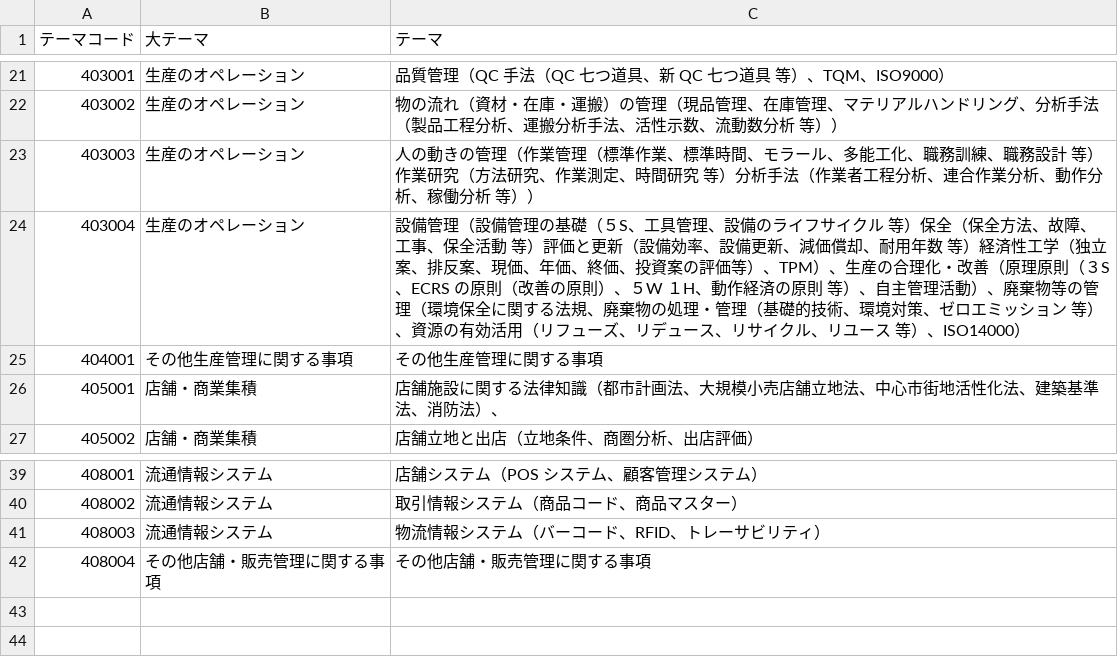
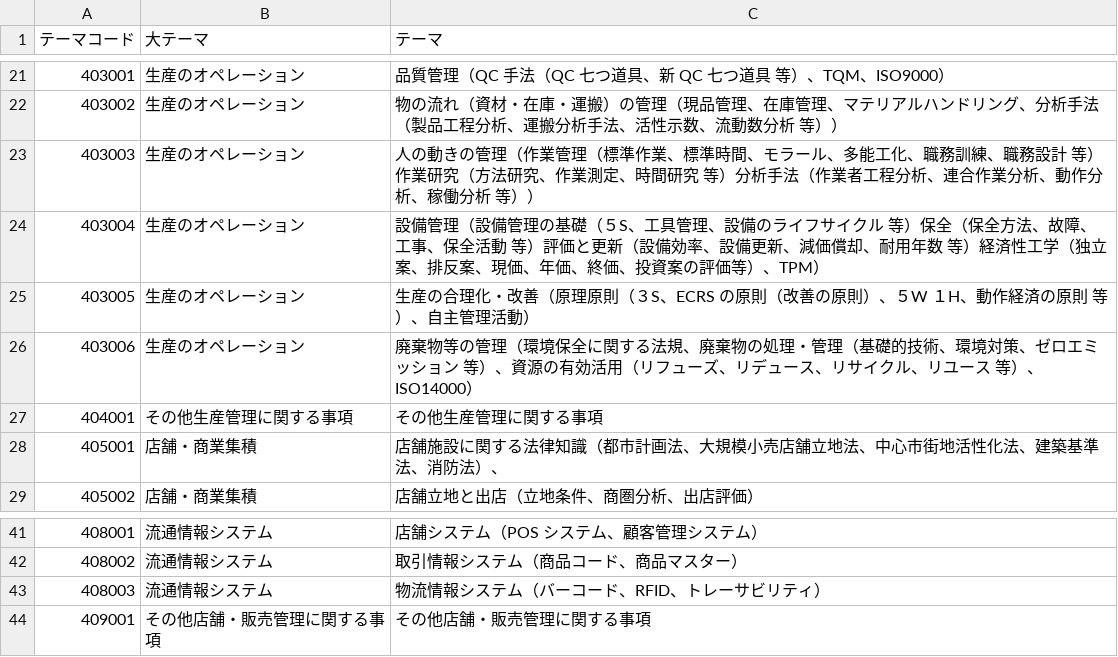
Before and after one commit to adeonhy/smec-kakomon, a CSV file: db/theme_unei.csv, drawn as a sheet; only a part is shown, gaps mark what is left out.

```diff
--- a/db/theme_unei.csv
+++ b/db/theme_unei.csv
@@ -23,3 +23,5 @@
 403003,生産のオペレーション,人の動きの管理（作業管理（標準作業、標準時間、モラール、多能工化、職務訓練、職務設計　等）作業研究（方法研究、作業測定、時間研究　等）分析手法（作業者工程分析、連合作業分析、動作分析、稼働分析　等））
-403004,生産のオペレーション,設備管理（設備管理の基礎（５S、工具管理、設備のライフサイクル　等）保全（保全方法、故障、工事、保全活動　等）評価と更新（設備効率、設備更新、減価償却、耐用年数　等）経済性工学（独立案、排反案、現価、年価、終価、投資案の評価等）、TPM）、生産の合理化・改善（原理原則（３S、ECRS の原則（改善の原則）、５W １H、動作経済の原則　等）、自主管理活動）、廃棄物等の管理（環境保全に関する法規、廃棄物の処理・管理（基礎的技術、環境対策、ゼロエミッション　等）、資源の有効活用（リフューズ、リデュース、リサイクル、リユース　等）、ISO14000）
+403004,生産のオペレーション,設備管理（設備管理の基礎（５S、工具管理、設備のライフサイクル　等）保全（保全方法、故障、工事、保全活動　等）評価と更新（設備効率、設備更新、減価償却、耐用年数　等）経済性工学（独立案、排反案、現価、年価、終価、投資案の評価等）、TPM）
+403005,生産のオペレーション,生産の合理化・改善（原理原則（３S、ECRS の原則（改善の原則）、５W １H、動作経済の原則　等）、自主管理活動）
+403006,生産のオペレーション,廃棄物等の管理（環境保全に関する法規、廃棄物の処理・管理（基礎的技術、環境対策、ゼロエミッション　等）、資源の有効活用（リフューズ、リデュース、リサイクル、リユース　等）、ISO14000）
 404001,その他生産管理に関する事項,その他生産管理に関する事項
@@ -41,2 +43,2 @@
 408003,流通情報システム,物流情報システム（バーコード、RFID、トレーサビリティ）
-408004,その他店舗・販売管理に関する事項,その他店舗・販売管理に関する事項
+409001,その他店舗・販売管理に関する事項,その他店舗・販売管理に関する事項
```
Also changed, not shown: 2 other files.
